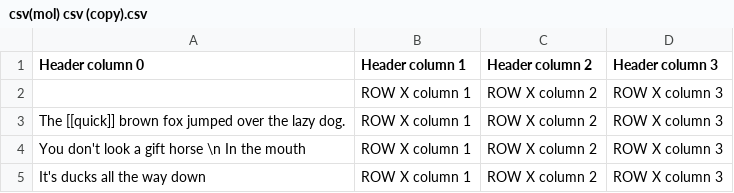
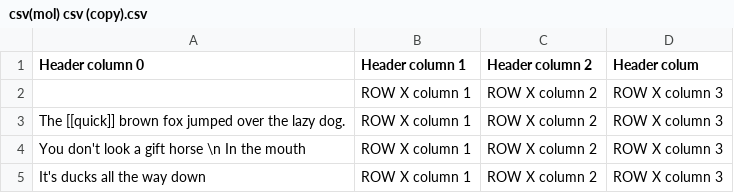
Before and after one commit to brentgracey/allLocalizationFileTypes, a CSV file: csv(mol) csv (copy).csv, drawn as a sheet.

Commit message:
Update csv(mol) csv (copy).csv

```diff
--- a/csv(mol) csv (copy).csv
+++ b/csv(mol) csv (copy).csv
@@ -1,2 +1,2 @@
-Header column 0,Header column 1,Header column 2, Header column 3
+Header column 0,Header column 1,Header column 2, Header colum
 ,ROW X column 1,ROW X column 2, ROW X column 3
```
